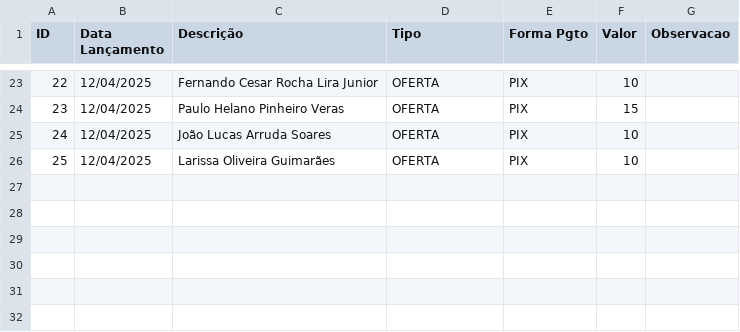
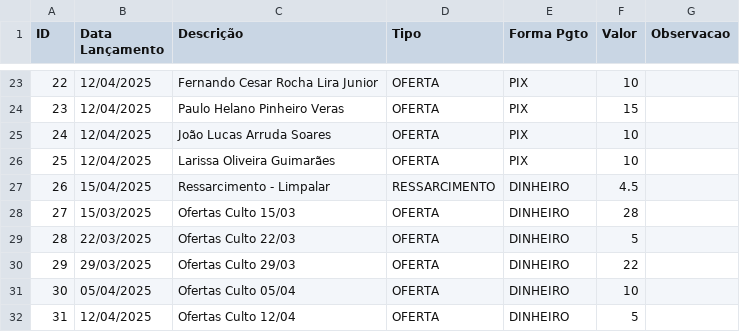
Before and after one commit to AndersonIctus/encontro-conciliar-financeiro, a CSV file: extrato-outros/outros-valores.csv, drawn as a sheet; only a part is shown, gaps mark what is left out.

Commit message:
adicionando outros valores ....

```diff
--- a/extrato-outros/outros-valores.csv
+++ b/extrato-outros/outros-valores.csv
@@ -26 +26,7 @@ ID;Data Lançamento;Descrição;Tipo;Forma Pgto;Valor;Observacao
 25;12/04/2025;Larissa Oliveira Guimarães;OFERTA;PIX;10;
+26;15/04/2025;Ressarcimento - Limpalar;RESSARCIMENTO;DINHEIRO;4.5;
+27;15/03/2025;Ofertas Culto 15/03;OFERTA;DINHEIRO;28;
+28;22/03/2025;Ofertas Culto 22/03;OFERTA;DINHEIRO;5;
+29;29/03/2025;Ofertas Culto 29/03;OFERTA;DINHEIRO;22;
+30;05/04/2025;Ofertas Culto 05/04;OFERTA;DINHEIRO;10;
+31;12/04/2025;Ofertas Culto 12/04;OFERTA;DINHEIRO;5;
```
